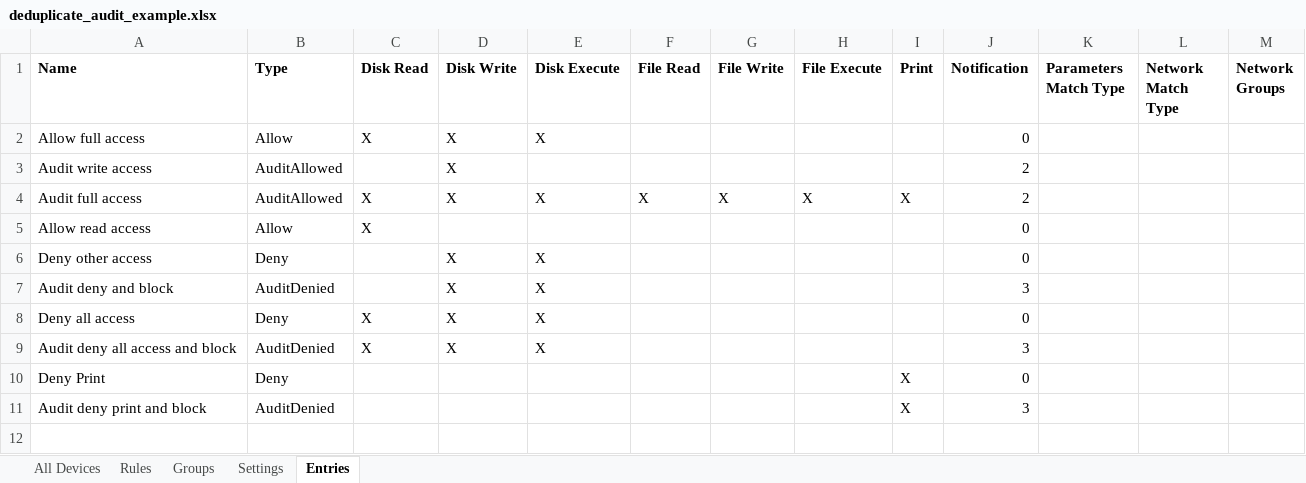
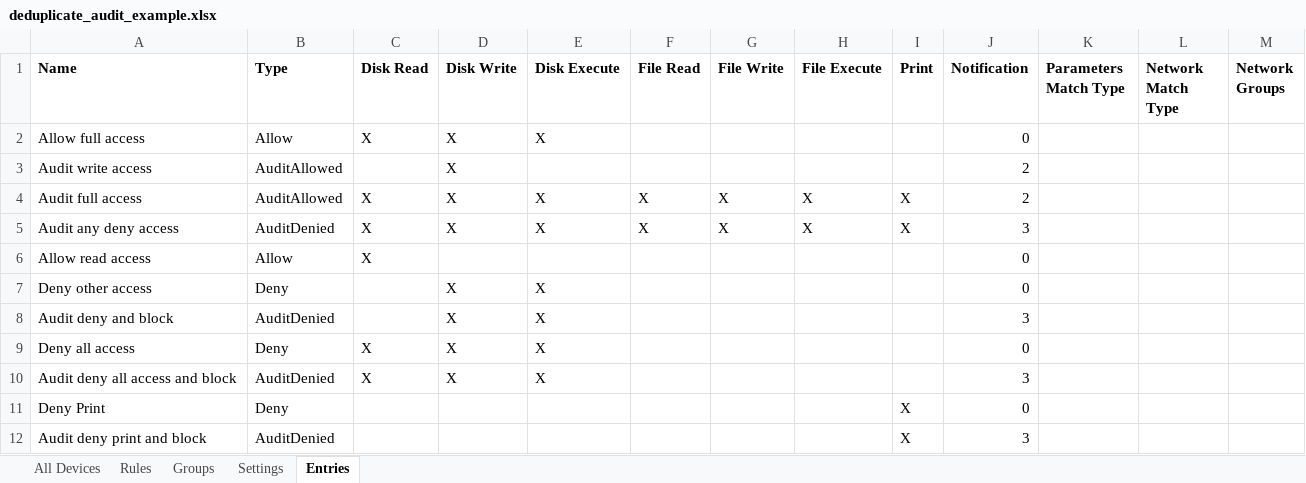
Before and after one commit to microsoft/mdatp-devicecontrol, an Excel workbook: deployable examples/deduplicate_access_events/src/deduplicate_audit_example.xlsx, sheet Entries, drawn as a sheet; values as stored, in another font and other column widths than the file's, no borders; the diff names each change by its address in the sheet, - before the commit and + after, or states it on an @@ line.

Commit message:
Cleaned-up examples

```diff
--- a/deployable examples/deduplicate_access_events/src/deduplicate_audit_example.xlsx (sheet Entries)
+++ b/deployable examples/deduplicate_access_events/src/deduplicate_audit_example.xlsx (sheet Entries)
+row 5: Audit any deny access | AuditDenied | X | X | X | X | X | X | X | 3
```
Also changed, not shown: sheet Rules, sheet Settings, 16 other files.
